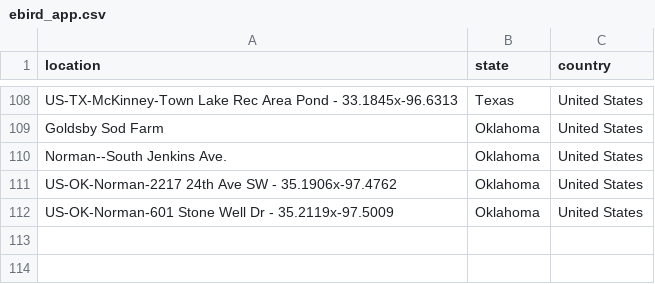
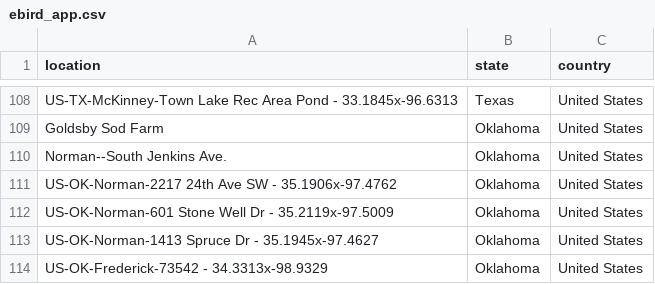
Before and after one commit to mhsundstrom/pcook-sightings, a CSV file: data/ebird_app.csv, drawn as a sheet; only a part is shown, gaps mark what is left out; the diff names each change by its address in the sheet, - before the commit and + after, or states it on an @@ line.

```diff
--- a/data/ebird_app.csv
+++ b/data/ebird_app.csv
+row 113: US-OK-Norman-1413 Spruce Dr - 35.1945x-97.4627 | Oklahoma | United States
+row 114: US-OK-Frederick-73542 - 34.3313x-98.9329 | Oklahoma | United States
```
Also changed, not shown: data/locations/Oklahoma.csv, 2 other files.
